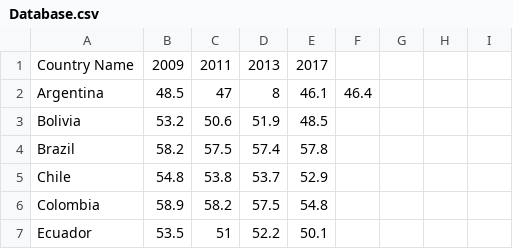
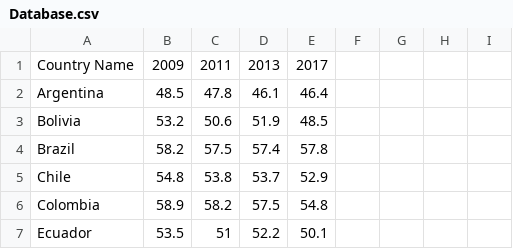
Before and after one commit to giolikescookies/EPGE, a CSV file: Database.csv, drawn as a sheet; only a part is shown.

Commit message:
Update Database.csv

```diff
--- a/Database.csv
+++ b/Database.csv
@@ -1,3 +1,3 @@
 Country Name,2009,2011,2013,2017
-Argentina,48.5,47,8,46.1,46.4
+Argentina,48.5,47.8,46.1,46.4
 Bolivia,53.2,50.6,51.9,48.5
```
